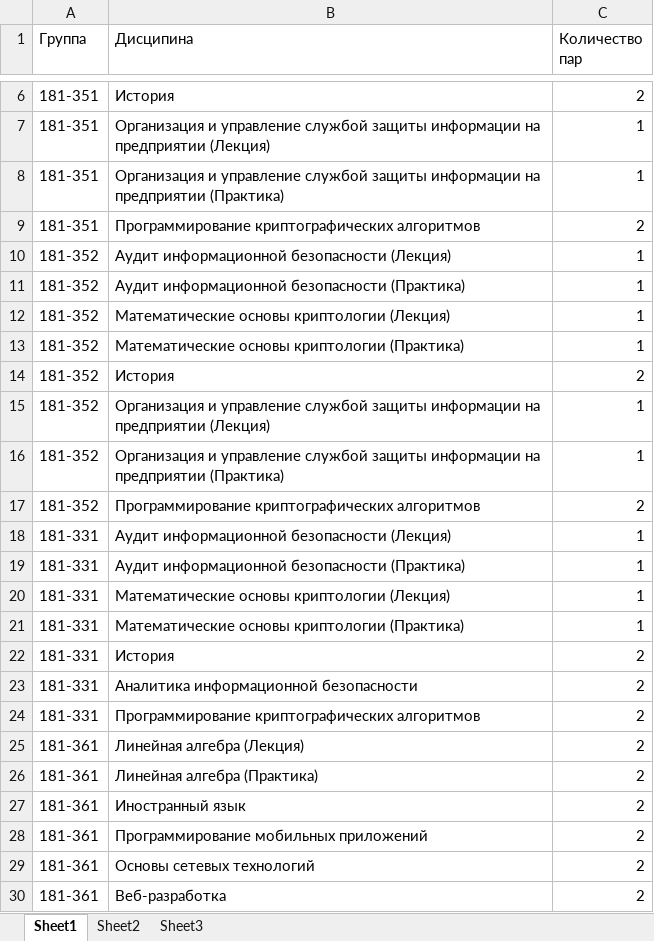
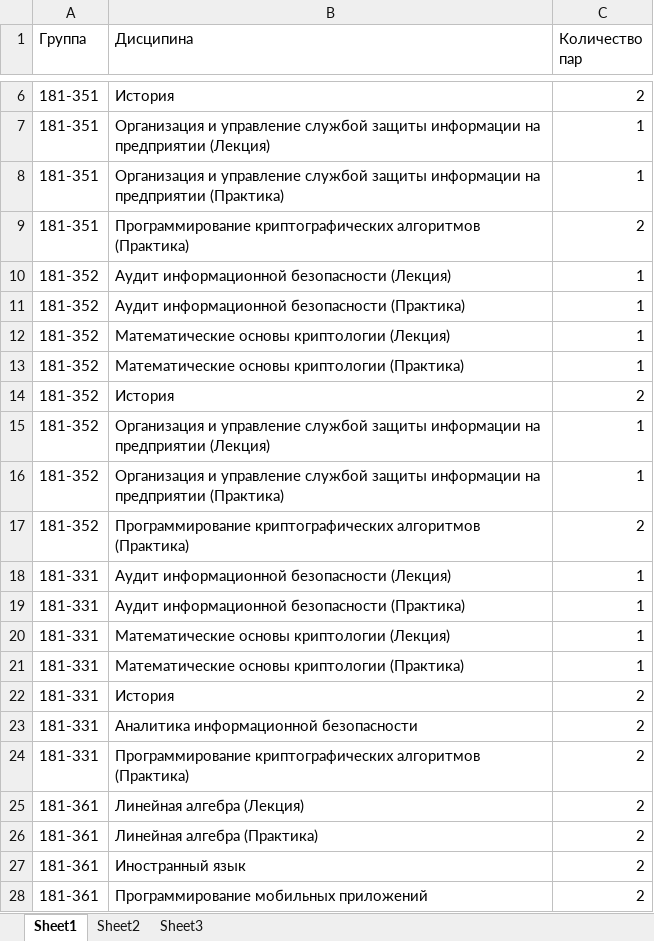
Before and after one commit to dev-petrov/auto_schedule_backend, an Excel workbook: scripts/plan.xlsx, sheet Sheet1, drawn as a sheet; only a part is shown, gaps mark what is left out; the shorter side is filled out with more unchanged rows; values as stored, in another font and other column widths than the file's, no borders; the diff names each change by its address in the sheet, - before the commit and + after, or states it on an @@ line.

```diff
--- a/scripts/plan.xlsx (sheet Sheet1)
+++ b/scripts/plan.xlsx (sheet Sheet1)
-B9 (Дисципина): …криптографических алгоритмов
+B9 (Дисципина): …криптографических алгоритмов (Практика)
-B17 (Дисципина): …криптографических алгоритмов
+B17 (Дисципина): …криптографических алгоритмов (Практика)
-B24 (Дисципина): …криптографических алгоритмов
+B24 (Дисципина): …криптографических алгоритмов (Практика)
```
Also changed, not shown: 6 other files.
